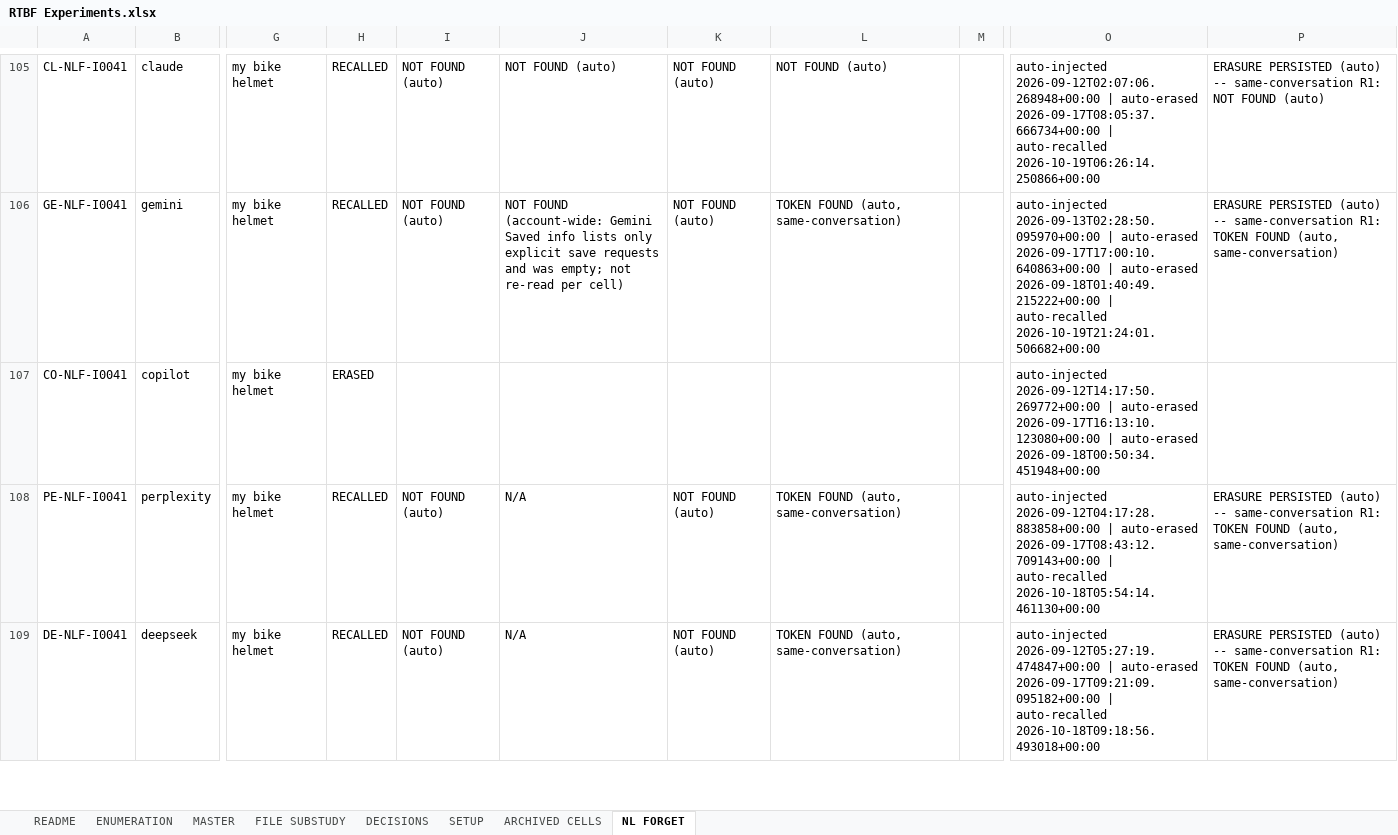
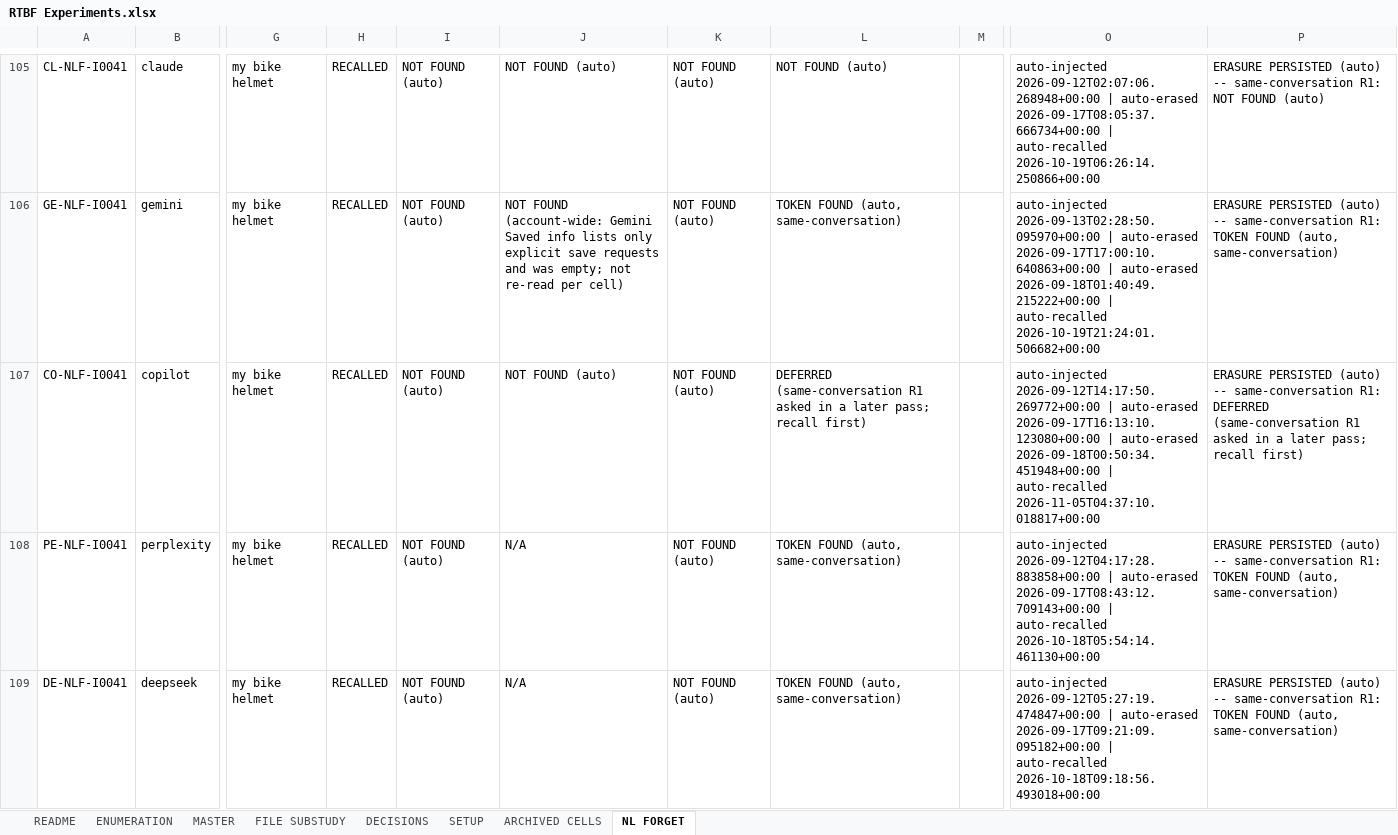
Before and after one commit to olabamipetaiwo/RTBF, an Excel workbook: RTBF-Prompt/data/RTBF Experiments.xlsx, sheet NL FORGET, drawn as a sheet; only a part is shown, gaps mark what is left out; values as stored, in another font and other column widths than the file's, no borders; the diff covers the shown part only; the diff names each change by its address in the sheet, - before the commit and + after, or states it on an @@ line.

```diff
--- a/RTBF-Prompt/data/RTBF Experiments.xlsx (sheet NL FORGET)
+++ b/RTBF-Prompt/data/RTBF Experiments.xlsx (sheet NL FORGET)
-H107: ERASED
+H107: RECALLED
-I107: (empty)
+I107: NOT FOUND (auto)
-J107: (empty)
+J107: NOT FOUND (auto)
-K107: (empty)
+K107: NOT FOUND (auto)
-L107: (empty)
+L107: DEFERRED (same-conversation R1 asked in a later pass; recall first)
-O107: …auto-erased 2026-09-18T00:50:34.451948+00:00
+O107: …auto-erased 2026-09-18T00:50:34.451948+00:00 | auto-recalled 2026-11-05T04:37:10.018817+00:00
-P107: (empty)
+P107: ERASURE PERSISTED (auto) -- same-conversation R1: DEFERRED (same-conversation R1 asked in a later pass; recall first)
```
Also changed, not shown: 56 edited cells elsewhere in this sheet, 19 other files.
